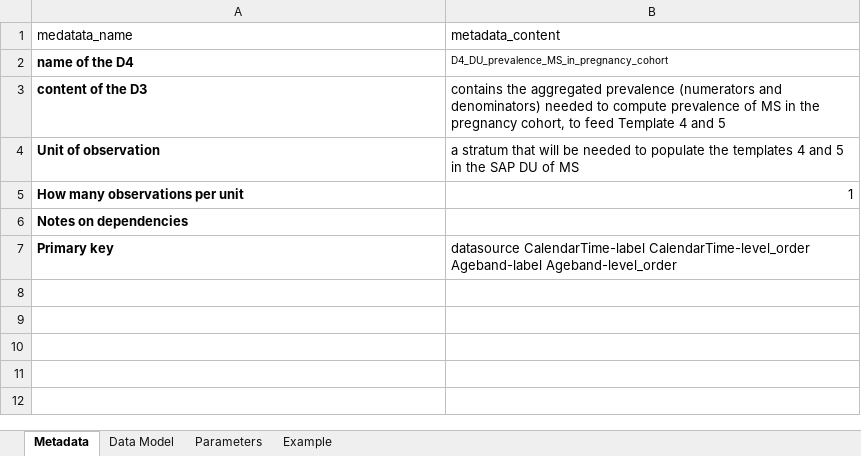
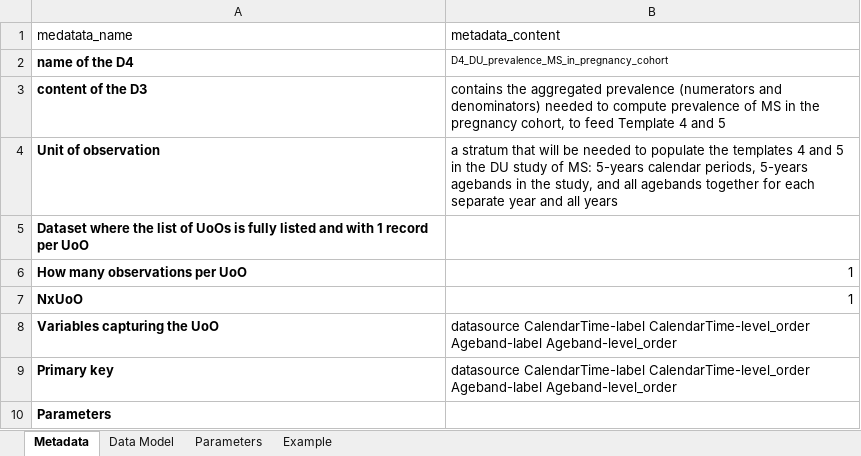
Before and after one commit to IMI-ConcePTION/DP3-MS-SLE, an Excel workbook: i_codebooks/D4_DU_prevalence_MS_in_pregnancy_cohort.xlsx, sheet Metadata, drawn as a sheet; values as stored, in another font and other column widths than the file's, no borders; charts and pictures not drawn; removed rows and columns are numbered as before the commit, all else as after; the diff names each change by its address in the sheet, - before the commit and + after, or states it on an @@ line.

```diff
--- a/i_codebooks/D4_DU_prevalence_MS_in_pregnancy_cohort.xlsx (sheet Metadata)
+++ b/i_codebooks/D4_DU_prevalence_MS_in_pregnancy_cohort.xlsx (sheet Metadata)
-B4 (metadata_content): …in the SAP DU of MS
+B4 (metadata_content): …in the DU study of MS: 5-years calendar periods, 5-years agebands in the study, and all agebands together for each separate year and all years
+row 5: Dataset where the list of UoOs is fully listed and with 1 record per UoO
-A6 (medatata_name): How many observations per unit
+A6 (medatata_name): How many observations per UoO
-row 6: Notes on dependencies
+row 7: NxUoO | 1
+row 8: Variables capturing the UoO | datasource CalendarTime-label CalendarTime-level_order Ageband-label Ageband-level_order
+row 10: Parameters
```
Also changed, not shown: sheet Data Model, charts or pictures, i_codebooks/00_index.xlsx, 6 other files.
